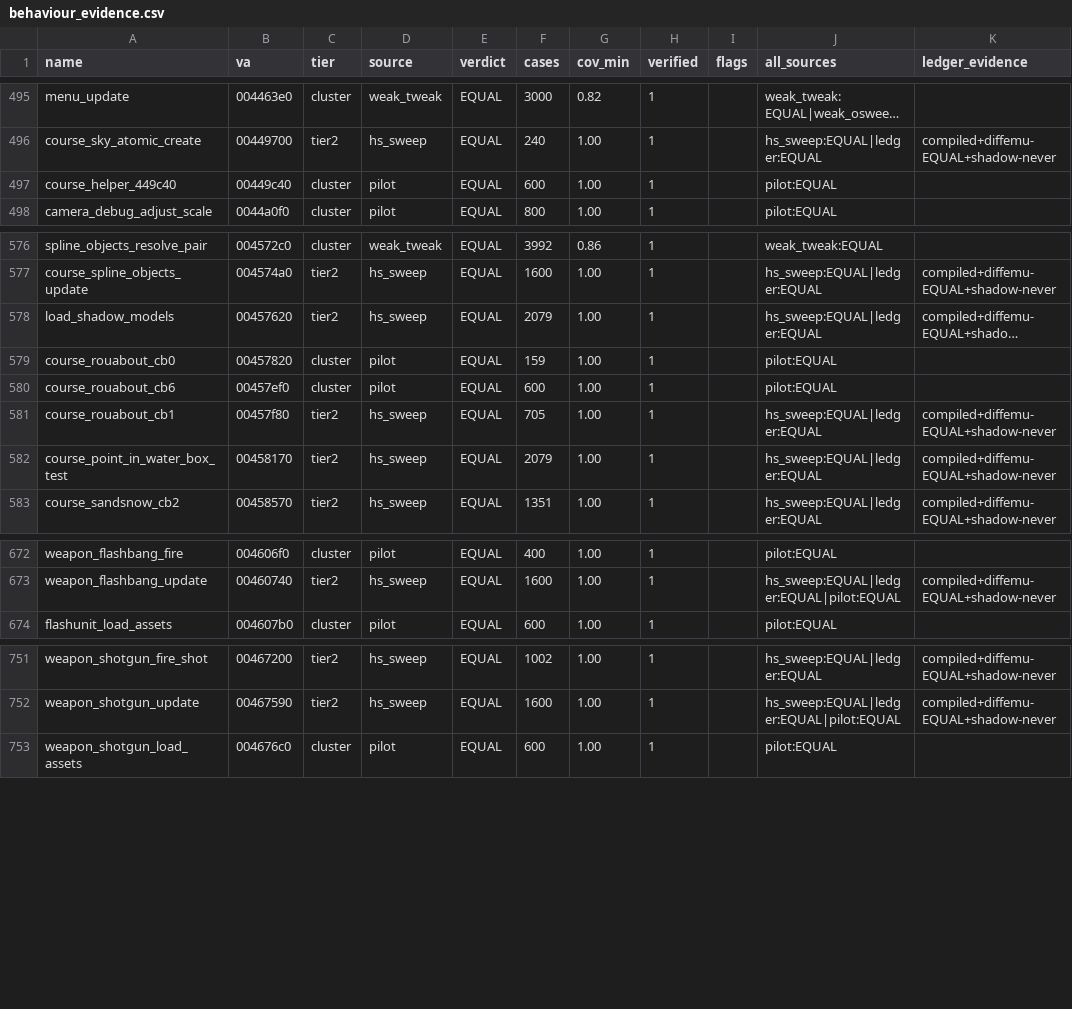
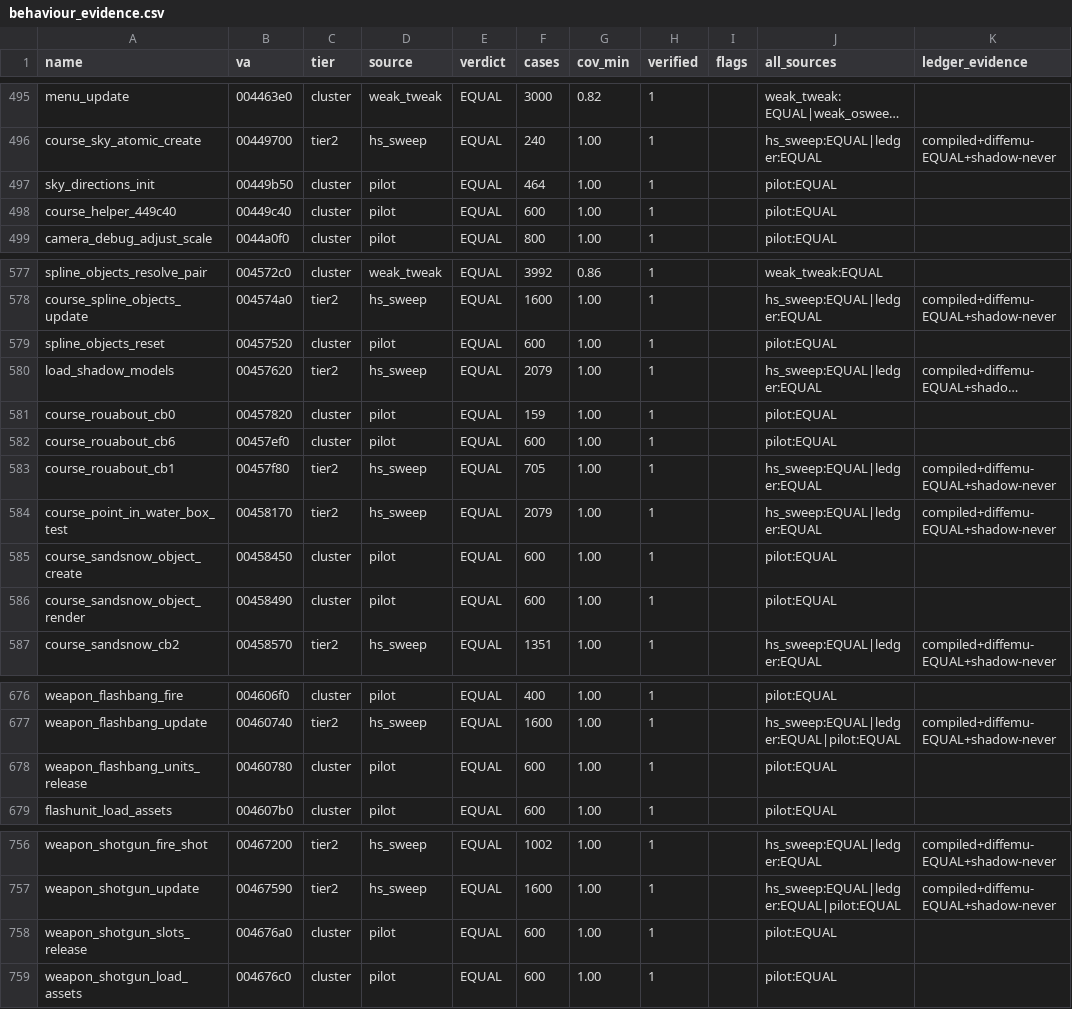
Before and after one commit to mashed-reverse-engineering/MFL-recomp, a CSV file: data/behaviour_evidence.csv, drawn as a sheet; only a part is shown, gaps mark what is left out; long unchanged cells end in …; the diff covers the shown part only; the diff names each change by its address in the sheet, - before the commit and + after, or states it on an @@ line.

Commit message:
Update source and progress: 2968 functions published in src/ (each once)

```diff
--- a/data/behaviour_evidence.csv
+++ b/data/behaviour_evidence.csv
+row 497: sky_directions_init | 00449b50 | cluster | pilot | EQUAL | 464 | 1.00 | 1 |  | pilot:EQUAL
+row 579: spline_objects_reset | 00457520 | cluster | pilot | EQUAL | 600 | 1.00 | 1 |  | pilot:EQUAL
+row 585: course_sandsnow_object_create | 00458450 | cluster | pilot | EQUAL | 600 | 1.00 | 1 |  | pilot:EQUAL
+row 586: course_sandsnow_object_render | 00458490 | cluster | pilot | EQUAL | 600 | 1.00 | 1 |  | pilot:EQUAL
+row 678: weapon_flashbang_units_release | 00460780 | cluster | pilot | EQUAL | 600 | 1.00 | 1 |  | pilot:EQUAL
+row 758: weapon_shotgun_slots_release | 004676a0 | cluster | pilot | EQUAL | 600 | 1.00 | 1 |  | pilot:EQUAL
```
Also changed, not shown: 1 added row elsewhere in this file, data/tier_ledger.csv, 26 other files.
